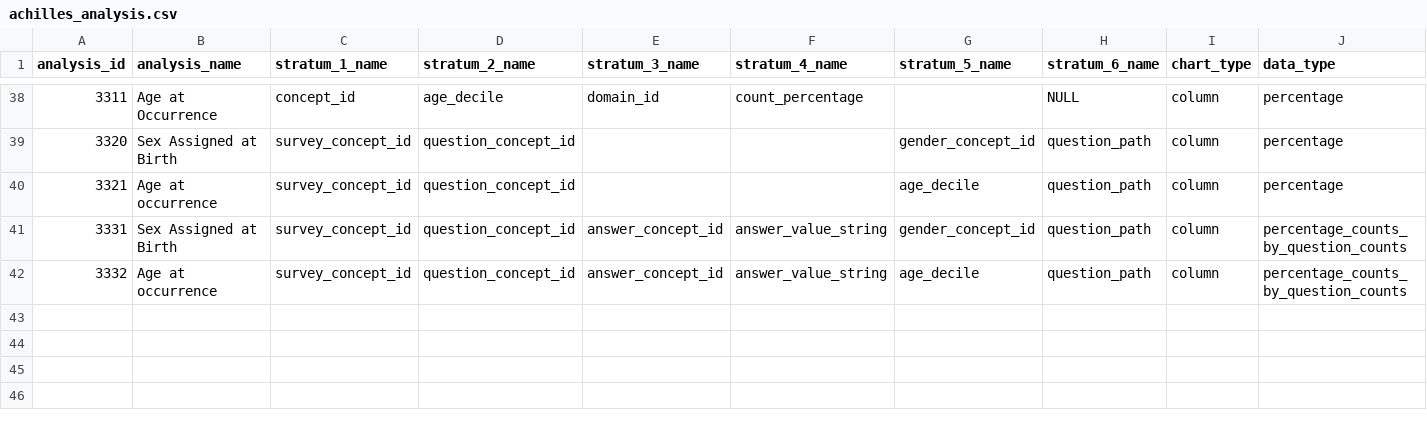
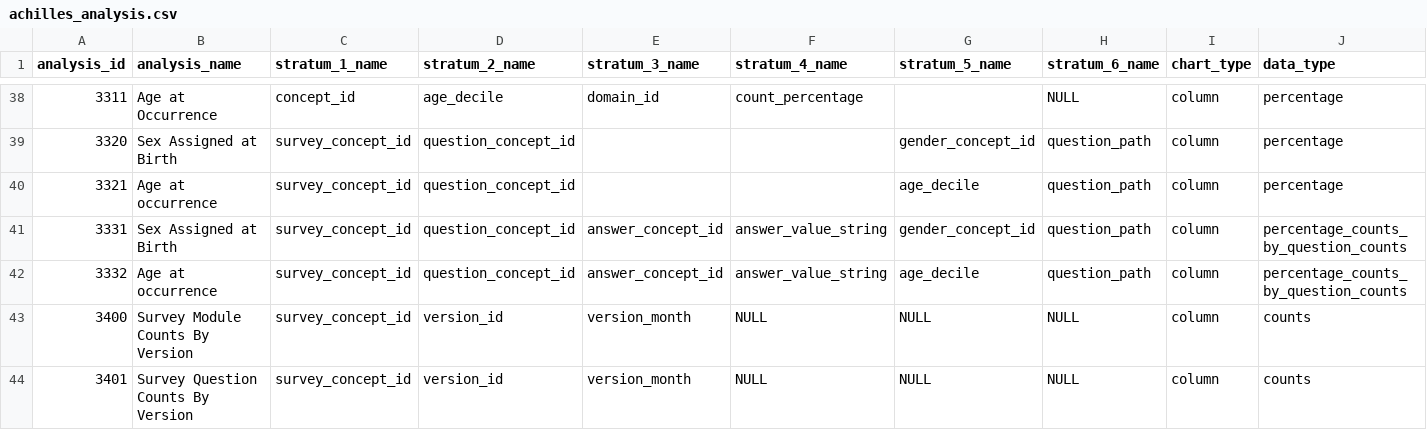
Before and after one commit to all-of-us/data-browser, a CSV file: public-api/db-cdr/generate-cdr/csv/achilles_analysis.csv, drawn as a sheet; only a part is shown, gaps mark what is left out.

```diff
--- a/public-api/db-cdr/generate-cdr/csv/achilles_analysis.csv
+++ b/public-api/db-cdr/generate-cdr/csv/achilles_analysis.csv
@@ -42 +42,3 @@ analysis_id,"analysis_name","stratum_1_name","stratum_2_name","stratum_3_name","
 3332,"Age at occurrence","survey_concept_id","question_concept_id","answer_concept_id","answer_value_string","age_decile","question_path","column","percentage_counts_by_question_counts"
+3400,"Survey Module Counts By Version","survey_concept_id","version_id","version_month",NULL,NULL,NULL,"column","counts"
+3401,"Survey Question Counts By Version","survey_concept_id","version_id","version_month",NULL,NULL,NULL,"column","counts"
```
Also changed, not shown: 9 other files.
